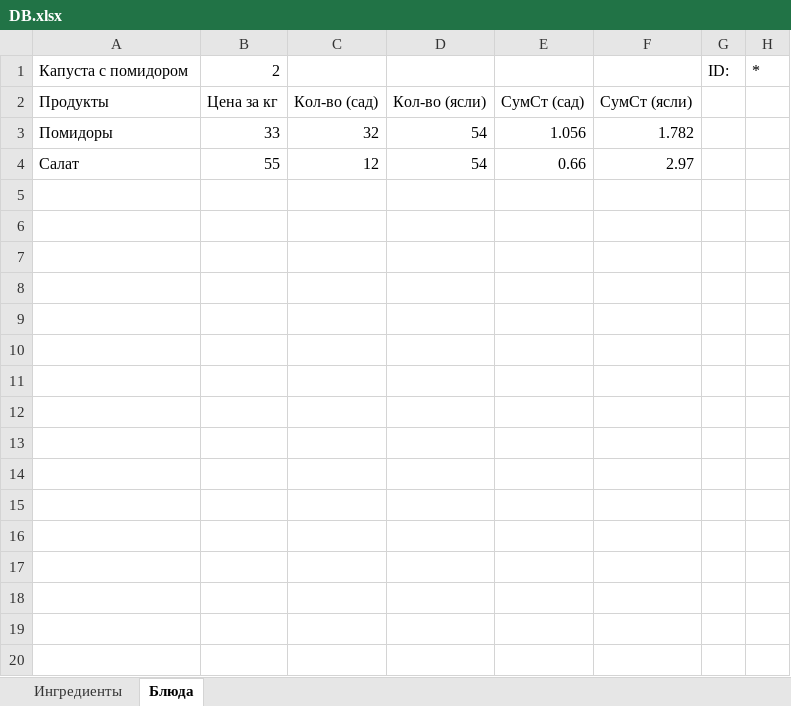
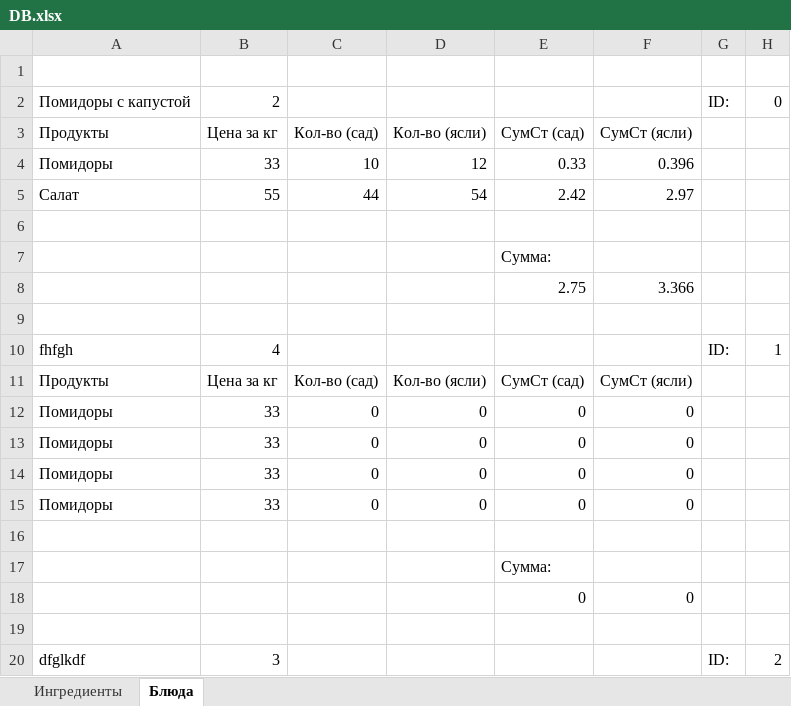
Before and after one commit to TiredTorch/KitchenMath, an Excel workbook: Alpha/DB.xlsx, sheet Блюда, drawn as a sheet; only a part is shown; values as stored, in another font and other column widths than the file's, no borders; addresses are those after the commit; the diff covers the shown part only; the diff names each change by its address in the sheet, - before the commit and + after, or states it on an @@ line.

```diff
--- a/Alpha/DB.xlsx (sheet Блюда)
+++ b/Alpha/DB.xlsx (sheet Блюда)
+row 1: (empty)
-A2: Капуста с помидором
+A2: Помидоры с капустой
-H2: *
+H2: 0
-C4: 32
+C4: 10
-D4: 54
+D4: 12
-E4: 1.056
+E4: 0.33
-F4: 1.782
+F4: 0.396
-C5: 12
+C5: 44
-E5: 0.66
+E5: 2.42
+row 6: (empty)
+row 7:  |  |  |  | Сумма:
+row 8:  |  |  |  | 2.75 | 3.366
+row 9: (empty)
+row 10: fhfgh | 4 |  |  |  |  | ID: | 1
+row 11: Продукты | Цена за кг | Кол-во (сад) | Кол-во (ясли) | СумСт (сад) | СумСт (ясли)
+row 12: Помидоры | 33 | 0 | 0 | 0 | 0
+row 13: Помидоры | 33 | 0 | 0 | 0 | 0
+row 14: Помидоры | 33 | 0 | 0 | 0 | 0
+row 15: Помидоры | 33 | 0 | 0 | 0 | 0
+row 16: (empty)
+row 17:  |  |  |  | Сумма:
+row 18:  |  |  |  | 0 | 0
+row 19: (empty)
+row 20: dfglkdf | 3 |  |  |  |  | ID: | 2
```
Also changed, not shown: 9 added rows elsewhere in this sheet, sheet Ингредиенты, formulas that keep their value, 2 other files.
